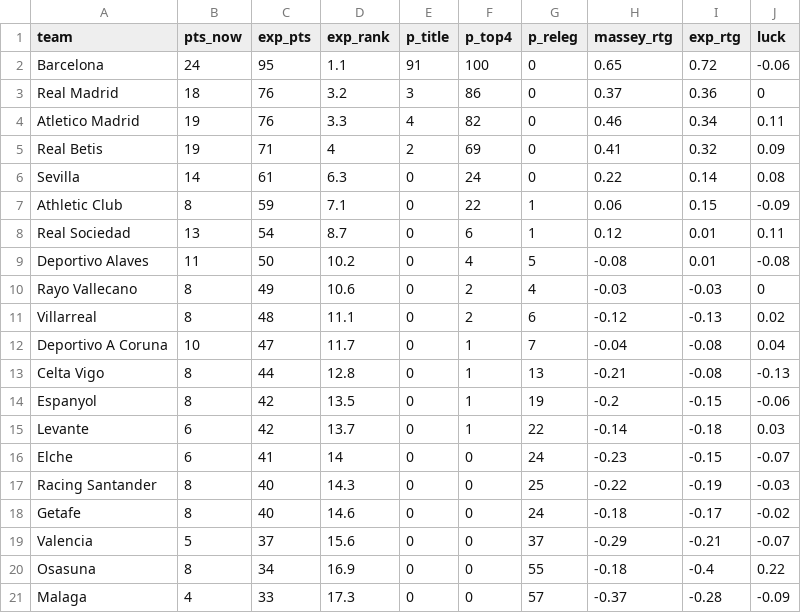
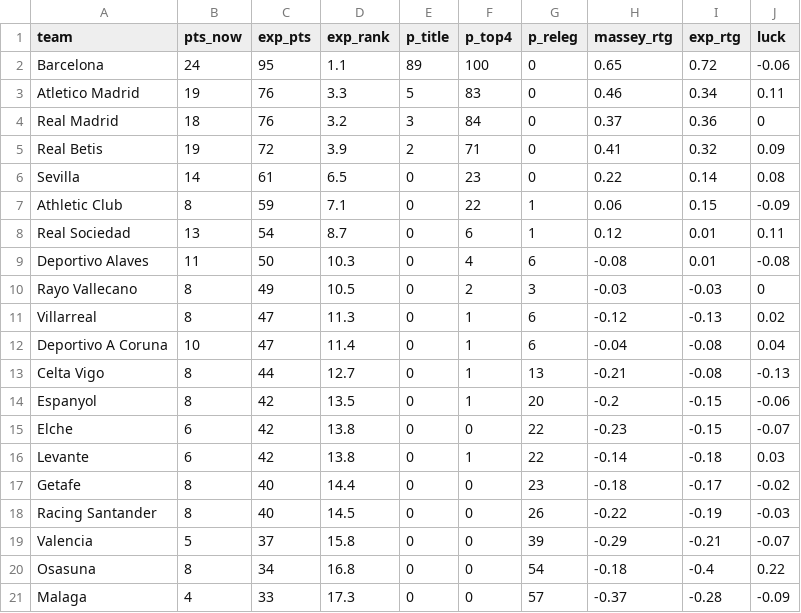
Before and after one commit to joshmartinecon/epl-forecast, a CSV file: data/la-liga_table.csv, drawn as a sheet.

```diff
--- a/data/la-liga_table.csv
+++ b/data/la-liga_table.csv
@@ -1,21 +1,21 @@
 "team","pts_now","exp_pts","exp_rank","p_title","p_top4","p_releg","massey_rtg","exp_rtg","luck"
-"Barcelona",24,95,1.1,91,100,0,0.65,0.72,-0.06
-"Real Madrid",18,76,3.2,3,86,0,0.37,0.36,0
-"Atletico Madrid",19,76,3.3,4,82,0,0.46,0.34,0.11
-"Real Betis",19,71,4,2,69,0,0.41,0.32,0.09
-"Sevilla",14,61,6.3,0,24,0,0.22,0.14,0.08
+"Barcelona",24,95,1.1,89,100,0,0.65,0.72,-0.06
+"Atletico Madrid",19,76,3.3,5,83,0,0.46,0.34,0.11
+"Real Madrid",18,76,3.2,3,84,0,0.37,0.36,0
+"Real Betis",19,72,3.9,2,71,0,0.41,0.32,0.09
+"Sevilla",14,61,6.5,0,23,0,0.22,0.14,0.08
 "Athletic Club",8,59,7.1,0,22,1,0.06,0.15,-0.09
 "Real Sociedad",13,54,8.7,0,6,1,0.12,0.01,0.11
-"Deportivo Alaves",11,50,10.2,0,4,5,-0.08,0.01,-0.08
-"Rayo Vallecano",8,49,10.6,0,2,4,-0.03,-0.03,0
-"Villarreal",8,48,11.1,0,2,6,-0.12,-0.13,0.02
-"Deportivo A Coruna",10,47,11.7,0,1,7,-0.04,-0.08,0.04
-"Celta Vigo",8,44,12.8,0,1,13,-0.21,-0.08,-0.13
-"Espanyol",8,42,13.5,0,1,19,-0.2,-0.15,-0.06
-"Levante",6,42,13.7,0,1,22,-0.14,-0.18,0.03
-"Elche",6,41,14,0,0,24,-0.23,-0.15,-0.07
-"Racing Santander",8,40,14.3,0,0,25,-0.22,-0.19,-0.03
-"Getafe",8,40,14.6,0,0,24,-0.18,-0.17,-0.02
-"Valencia",5,37,15.6,0,0,37,-0.29,-0.21,-0.07
-"Osasuna",8,34,16.9,0,0,55,-0.18,-0.4,0.22
+"Deportivo Alaves",11,50,10.3,0,4,6,-0.08,0.01,-0.08
+"Rayo Vallecano",8,49,10.5,0,2,3,-0.03,-0.03,0
+"Villarreal",8,47,11.3,0,1,6,-0.12,-0.13,0.02
+"Deportivo A Coruna",10,47,11.4,0,1,6,-0.04,-0.08,0.04
+"Celta Vigo",8,44,12.7,0,1,13,-0.21,-0.08,-0.13
+"Espanyol",8,42,13.5,0,1,20,-0.2,-0.15,-0.06
+"Elche",6,42,13.8,0,0,22,-0.23,-0.15,-0.07
+"Levante",6,42,13.8,0,1,22,-0.14,-0.18,0.03
+"Getafe",8,40,14.4,0,0,23,-0.18,-0.17,-0.02
+"Racing Santander",8,40,14.5,0,0,26,-0.22,-0.19,-0.03
+"Valencia",5,37,15.8,0,0,39,-0.29,-0.21,-0.07
+"Osasuna",8,34,16.8,0,0,54,-0.18,-0.4,0.22
 "Malaga",4,33,17.3,0,0,57,-0.37,-0.28,-0.09
```
Also changed, not shown: data/mls_match_data.csv, data/mls_next_match_predictions.csv, 3 other files.
